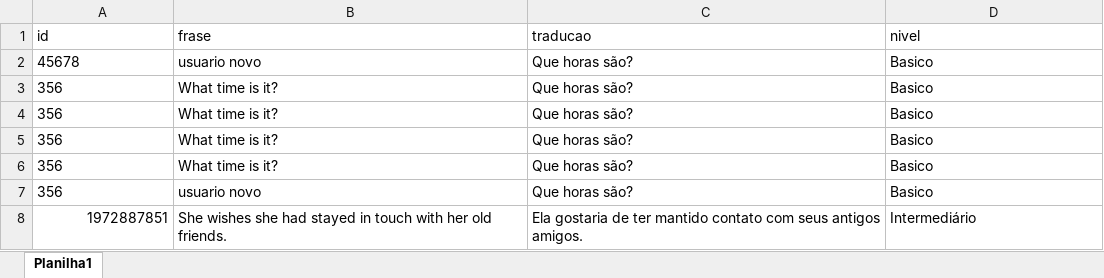
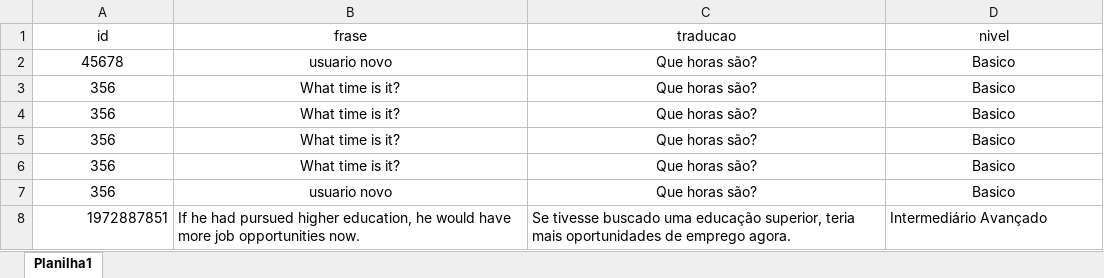
Before and after one commit to BrunoSilvaDeveloper/EnglishBot, an Excel workbook: Usuarios.xlsx, sheet Planilha1, drawn as a sheet; values as stored, in another font and other column widths than the file's, no borders; the diff names each change by its address in the sheet, - before the commit and + after, or states it on an @@ line.

```diff
--- a/Usuarios.xlsx (sheet Planilha1)
+++ b/Usuarios.xlsx (sheet Planilha1)
-A1:D7 alignment: left
+A1:D7 alignment: center
-B8 (frase): She wishes she had stayed in touch with her old friends.
+B8 (frase): If he had pursued higher education, he would have more job opportunities now.
-C8 (traducao): Ela gostaria de ter mantido contato com seus antigos amigos.
+C8 (traducao): Se tivesse buscado uma educação superior, teria mais oportunidades de emprego agora.
-D8 (nivel): Intermediário
+D8 (nivel): Intermediário Avançado
```
Also changed, not shown: 1 other file.
